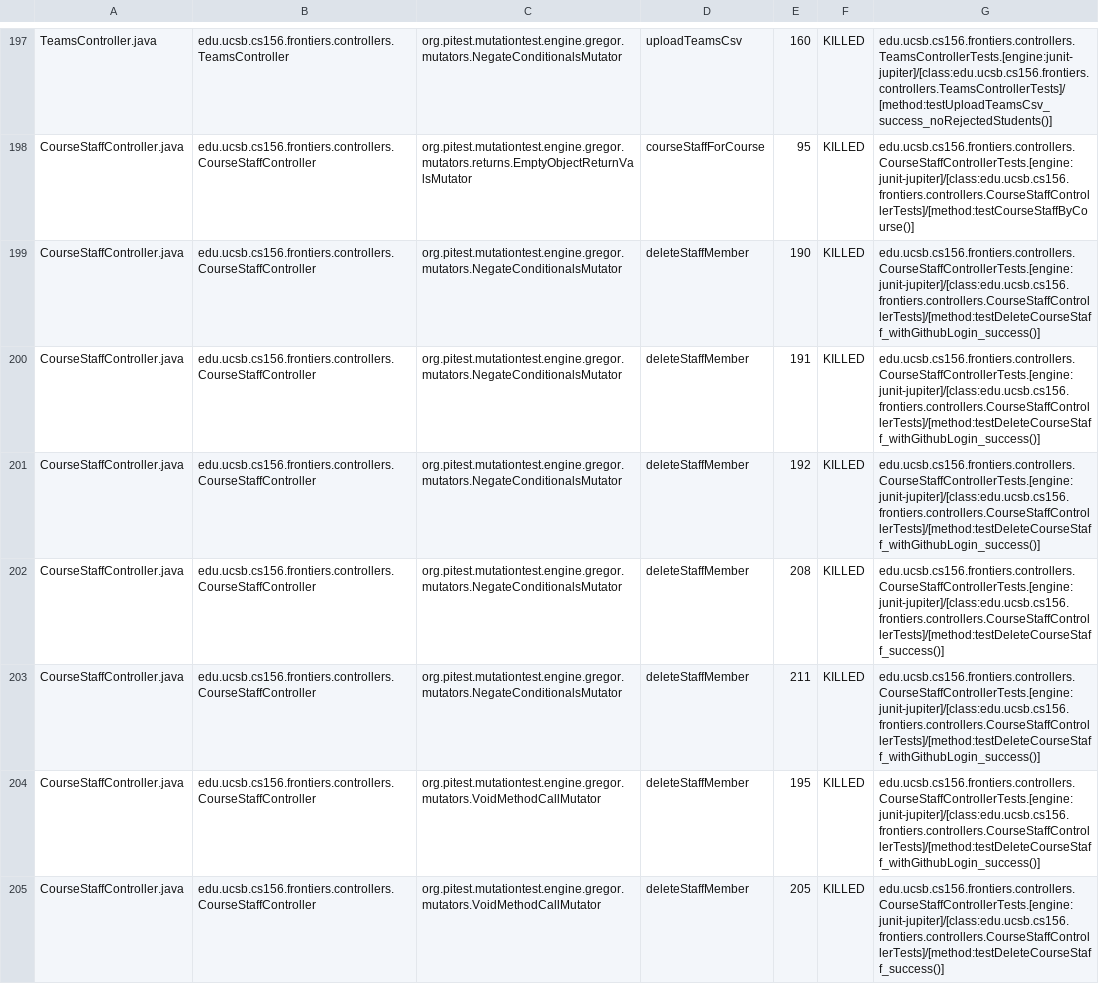
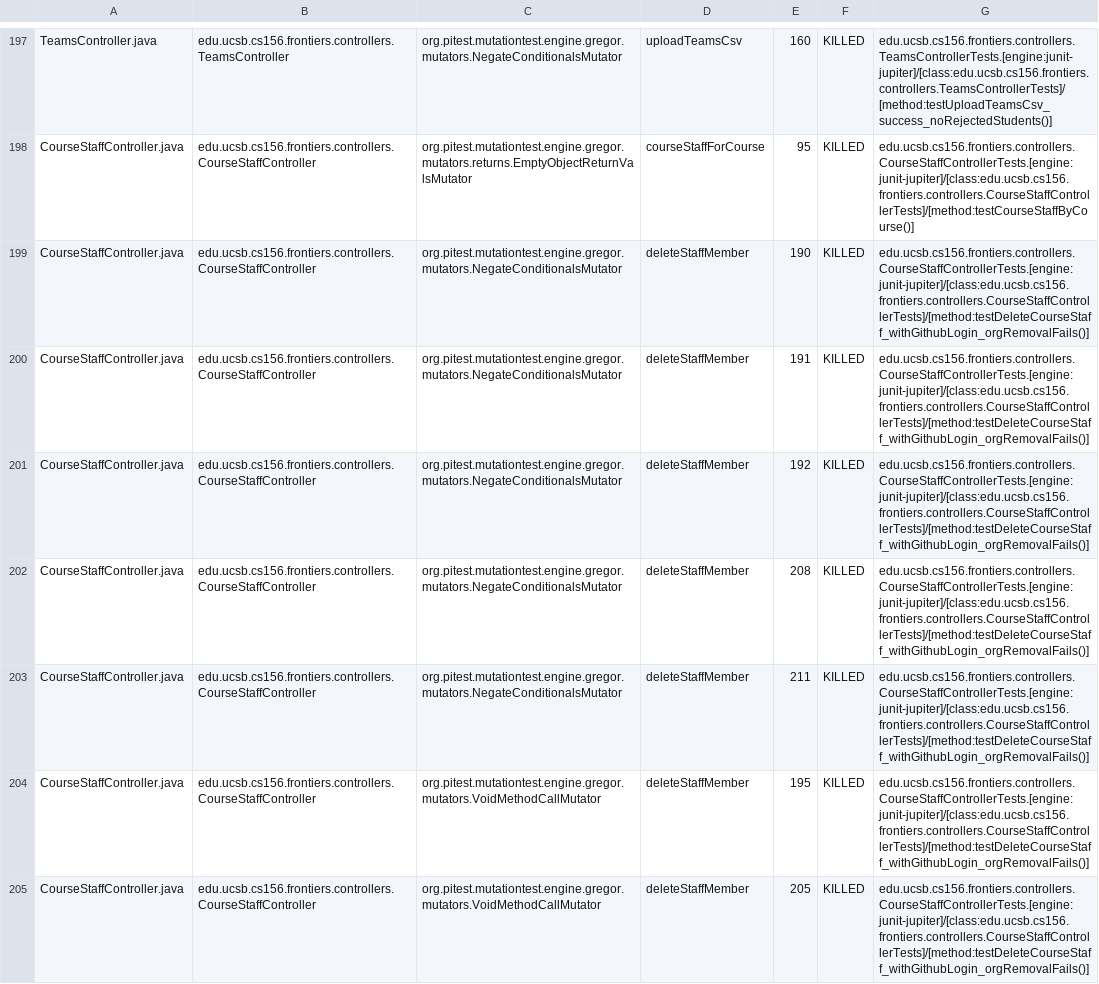
Before and after one commit to ucsb-cs156-f25/proj-frontiers-f25-09, a CSV file: prs/49/pitest/mutations.csv, drawn as a sheet; only a part is shown, gaps mark what is left out; the diff covers the shown part only; the diff names each change by its address in the sheet, - before the commit and + after, or states it on an @@ line.

Commit message:
Deploying to gh-pages from @ ucsb-cs156-f25/proj-frontiers-f25-09@7c71080f779b9c7d245cf75c06921c11df14dfb7 🚀

```diff
--- a/prs/49/pitest/mutations.csv
+++ b/prs/49/pitest/mutations.csv
-G199:G201: edu.ucsb.cs156.frontiers.controllers.CourseStaffControllerTests.[engine:junit-jupiter]/[class:edu.ucsb.cs156.frontiers.controllers.CourseStaffControllerTests]/[method:testDeleteCourseStaff_withGithubLogin_success()]
+G199:G201: edu.ucsb.cs156.frontiers.controllers.CourseStaffControllerTests.[engine:junit-jupiter]/[class:edu.ucsb.cs156.frontiers.controllers.CourseStaffControllerTests]/[method:testDeleteCourseStaff_withGithubLogin_orgRemovalFails()]
-G202: edu.ucsb.cs156.frontiers.controllers.CourseStaffControllerTests.[engine:junit-jupiter]/[class:edu.ucsb.cs156.frontiers.controllers.CourseStaffControllerTests]/[method:testDeleteCourseStaff_success()]
+G202: edu.ucsb.cs156.frontiers.controllers.CourseStaffControllerTests.[engine:junit-jupiter]/[class:edu.ucsb.cs156.frontiers.controllers.CourseStaffControllerTests]/[method:testDeleteCourseStaff_withGithubLogin_orgRemovalFails()]
-G203:G204: edu.ucsb.cs156.frontiers.controllers.CourseStaffControllerTests.[engine:junit-jupiter]/[class:edu.ucsb.cs156.frontiers.controllers.CourseStaffControllerTests]/[method:testDeleteCourseStaff_withGithubLogin_success()]
+G203:G204: edu.ucsb.cs156.frontiers.controllers.CourseStaffControllerTests.[engine:junit-jupiter]/[class:edu.ucsb.cs156.frontiers.controllers.CourseStaffControllerTests]/[method:testDeleteCourseStaff_withGithubLogin_orgRemovalFails()]
-G205: edu.ucsb.cs156.frontiers.controllers.CourseStaffControllerTests.[engine:junit-jupiter]/[class:edu.ucsb.cs156.frontiers.controllers.CourseStaffControllerTests]/[method:testDeleteCourseStaff_success()]
+G205: edu.ucsb.cs156.frontiers.controllers.CourseStaffControllerTests.[engine:junit-jupiter]/[class:edu.ucsb.cs156.frontiers.controllers.CourseStaffControllerTests]/[method:testDeleteCourseStaff_withGithubLogin_orgRemovalFails()]
```
Also changed, not shown: 1 added row, 1 removed row and 51 edited cells elsewhere in this file, 51 other files.
